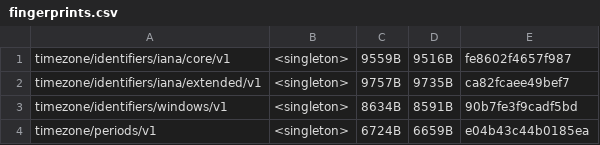
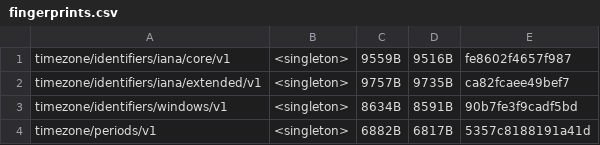
Before and after one commit to unicode-org/icu4x, a CSV file: provider/data/time/fingerprints.csv, drawn as a sheet.

```diff
--- a/provider/data/time/fingerprints.csv
+++ b/provider/data/time/fingerprints.csv
@@ -3,2 +3,2 @@ timezone/identifiers/iana/extended/v1, <singleton>, 9757B, 9735B, ca82fcaee49bef
 timezone/identifiers/windows/v1, <singleton>, 8634B, 8591B, 90b7fe3f9cadf5bd
-timezone/periods/v1, <singleton>, 6724B, 6659B, e04b43c44b0185ea
+timezone/periods/v1, <singleton>, 6882B, 6817B, 5357c8188191a41d
```
Also changed, not shown: 7 other files.
